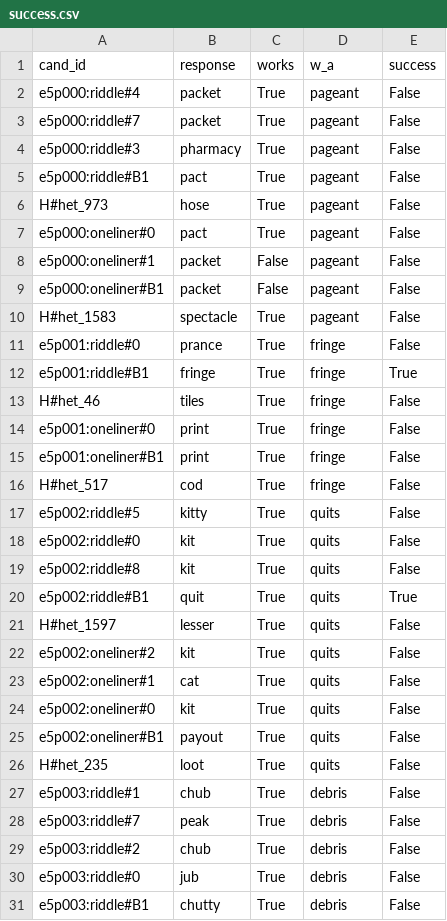
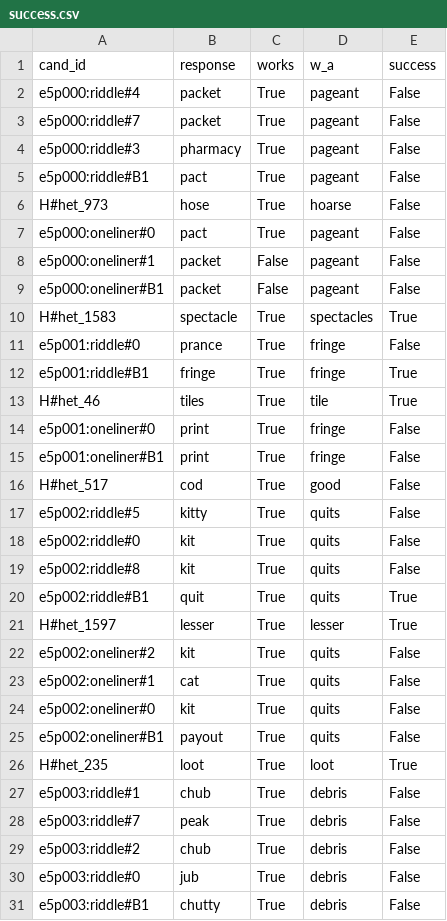
Before and after one commit to sjp1123/Pun-ny-Generator, a CSV file: results/e5/pilot/olmo-2-1124-7b-instruct/A_pythia-1.4b/judge_qwen2.5-7b-instruct/success.csv, drawn as a sheet; only a part is shown; the diff covers the shown part only.

```diff
--- a/results/e5/pilot/olmo-2-1124-7b-instruct/A_pythia-1.4b/judge_qwen2.5-7b-instruct/success.csv
+++ b/results/e5/pilot/olmo-2-1124-7b-instruct/A_pythia-1.4b/judge_qwen2.5-7b-instruct/success.csv
@@ -5,3 +5,3 @@ e5p000:riddle#3,pharmacy,True,pageant,False
 e5p000:riddle#B1,pact,True,pageant,False
-H#het_973,hose,True,pageant,False
+H#het_973,hose,True,hoarse,False
 e5p000:oneliner#0,pact,True,pageant,False
@@ -9,9 +9,9 @@ e5p000:oneliner#1,packet,False,pageant,False
 e5p000:oneliner#B1,packet,False,pageant,False
-H#het_1583,spectacle,True,pageant,False
+H#het_1583,spectacle,True,spectacles,True
 e5p001:riddle#0,prance,True,fringe,False
 e5p001:riddle#B1,fringe,True,fringe,True
-H#het_46,tiles,True,fringe,False
+H#het_46,tiles,True,tile,True
 e5p001:oneliner#0,print,True,fringe,False
 e5p001:oneliner#B1,print,True,fringe,False
-H#het_517,cod,True,fringe,False
+H#het_517,cod,True,good,False
 e5p002:riddle#5,kitty,True,quits,False
@@ -20,3 +20,3 @@ e5p002:riddle#8,kit,True,quits,False
 e5p002:riddle#B1,quit,True,quits,True
-H#het_1597,lesser,True,quits,False
+H#het_1597,lesser,True,lesser,True
 e5p002:oneliner#2,kit,True,quits,False
@@ -25,3 +25,3 @@ e5p002:oneliner#0,kit,True,quits,False
 e5p002:oneliner#B1,payout,True,quits,False
-H#het_235,loot,True,quits,False
+H#het_235,loot,True,loot,True
 e5p003:riddle#1,chub,True,debris,False
```
Also changed, not shown: 20 edited cells elsewhere in this file, results/e5/pilot/olmo-2-1124-7b-instruct/A_pythia-1.4b/judge_qwen2.5-7b-instruct/bt.csv, results/e5/pilot/olmo-2-1124-7b-instruct/A_pythia-1.4b/selections.csv, 4 other files.
